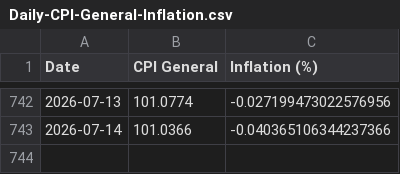
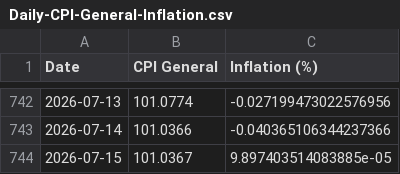
Before and after one commit to maria-papz/BillionPricesCyprusScrape, a CSV file: ECOICOPv2/Results/Daily/Daily-CPI-General-Inflation.csv, drawn as a sheet; only a part is shown, gaps mark what is left out; the diff names each change by its address in the sheet, - before the commit and + after, or states it on an @@ line.

```diff
--- a/ECOICOPv2/Results/Daily/Daily-CPI-General-Inflation.csv
+++ b/ECOICOPv2/Results/Daily/Daily-CPI-General-Inflation.csv
+row 744: 2026-07-15 | 101.0367 | 9.897403514083885e-05
```
Also changed, not shown: ECOICOPv2/Results/Daily/Daily-CPI-Division.csv, 1 other file.
